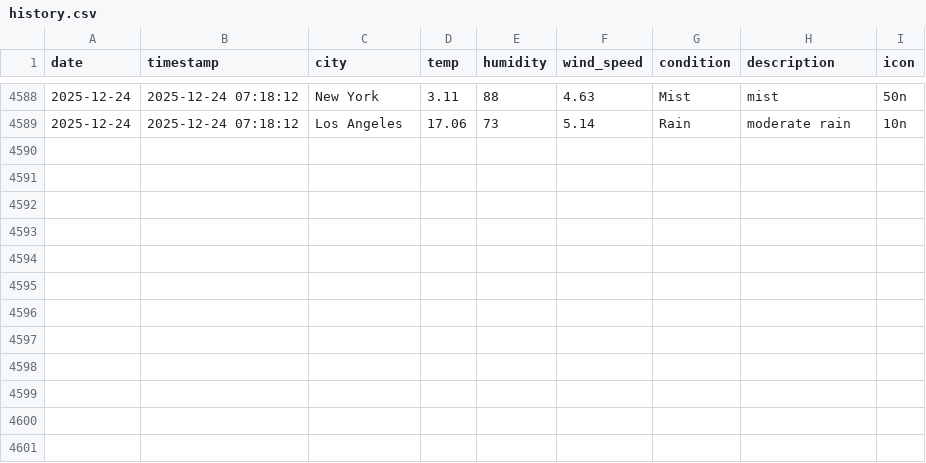
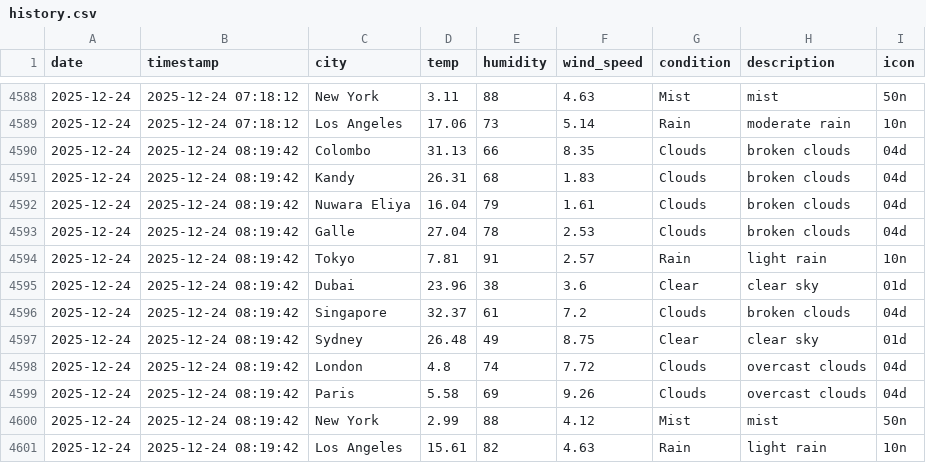
Before and after one commit to AtheequeFurkhan/Aero, a CSV file: data/history.csv, drawn as a sheet; only a part is shown, gaps mark what is left out.

```diff
--- a/data/history.csv
+++ b/data/history.csv
@@ -4589 +4589,13 @@ date,timestamp,city,temp,humidity,wind_speed,condition,description,icon
 2025-12-24,2025-12-24 07:18:12,Los Angeles,17.06,73,5.14,Rain,moderate rain,10n
+2025-12-24,2025-12-24 08:19:42,Colombo,31.13,66,8.35,Clouds,broken clouds,04d
+2025-12-24,2025-12-24 08:19:42,Kandy,26.31,68,1.83,Clouds,broken clouds,04d
+2025-12-24,2025-12-24 08:19:42,Nuwara Eliya,16.04,79,1.61,Clouds,broken clouds,04d
+2025-12-24,2025-12-24 08:19:42,Galle,27.04,78,2.53,Clouds,broken clouds,04d
+2025-12-24,2025-12-24 08:19:42,Tokyo,7.81,91,2.57,Rain,light rain,10n
+2025-12-24,2025-12-24 08:19:42,Dubai,23.96,38,3.6,Clear,clear sky,01d
+2025-12-24,2025-12-24 08:19:42,Singapore,32.37,61,7.2,Clouds,broken clouds,04d
+2025-12-24,2025-12-24 08:19:42,Sydney,26.48,49,8.75,Clear,clear sky,01d
+2025-12-24,2025-12-24 08:19:42,London,4.8,74,7.72,Clouds,overcast clouds,04d
+2025-12-24,2025-12-24 08:19:42,Paris,5.58,69,9.26,Clouds,overcast clouds,04d
+2025-12-24,2025-12-24 08:19:42,New York,2.99,88,4.12,Mist,mist,50n
+2025-12-24,2025-12-24 08:19:42,Los Angeles,15.61,82,4.63,Rain,light rain,10n
```
Also changed, not shown: 3 other files.
